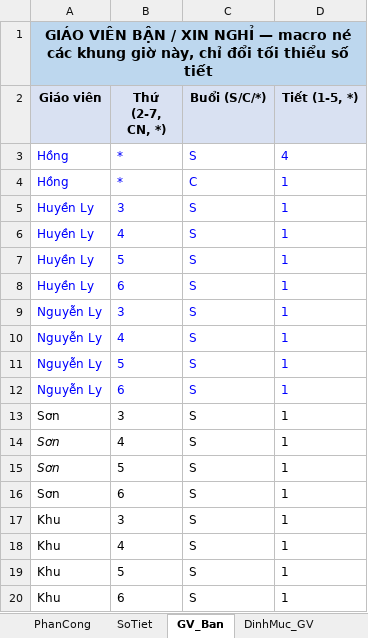
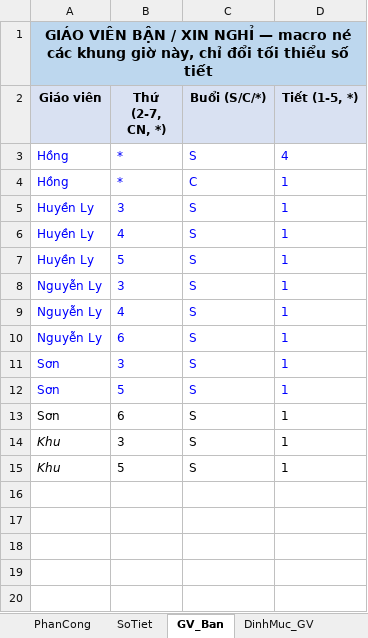
Before and after one commit to setsuna1995/tkb_app, an Excel workbook: io_excel/export_template.xlsm, sheet GV_Ban, drawn as a sheet; values as stored, in another font and other column widths than the file's, no borders; removed rows and columns are numbered as before the commit, all else as after; the diff names each change by its address in the sheet, - before the commit and + after, or states it on an @@ line.

```diff
--- a/io_excel/export_template.xlsm (sheet GV_Ban)
+++ b/io_excel/export_template.xlsm (sheet GV_Ban)
-row 8: Huyền Ly | 6 | S | 1
-row 11: Nguyễn Ly | 5 | S | 1
-A11:D11 text colour: black
+A11:D11 text colour: #0000FF
-row 14: Sơn | 4 | S | 1
-A12:D12 text colour: black
+A12:D12 text colour: #0000FF
-A12 italic: on
+A12 italic: off
-A14 italic: off
+A14 italic: on
-row 18: Khu | 4 | S | 1
-A15 italic: off
+A15 italic: on
-row 20: Khu | 6 | S | 1
```
Also changed, not shown: sheet TKB_Nhap, sheet DinhMuc_GV, 15 other files.
